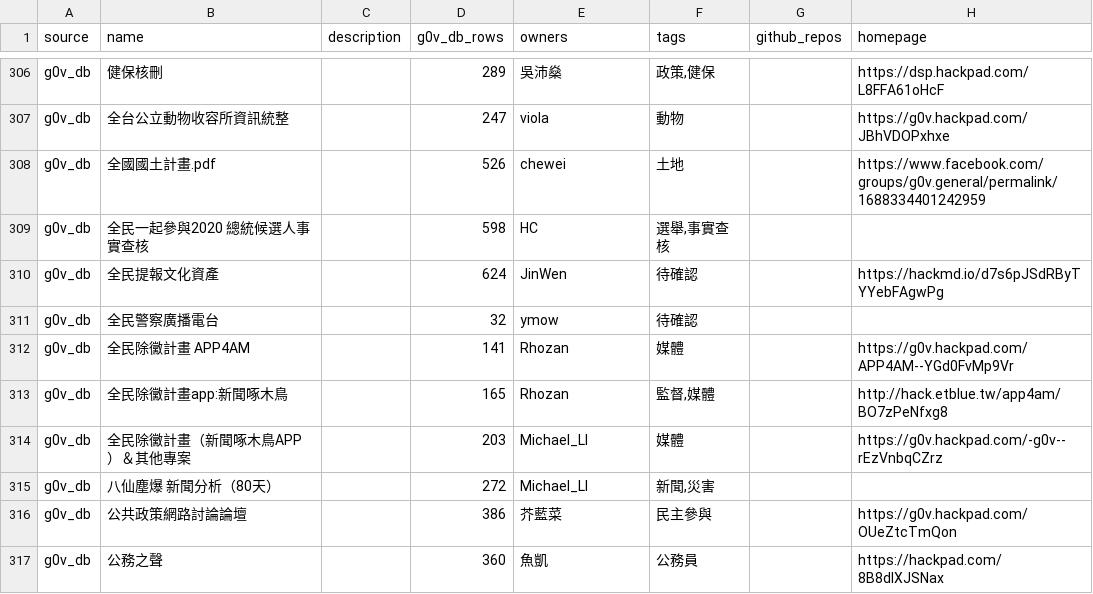
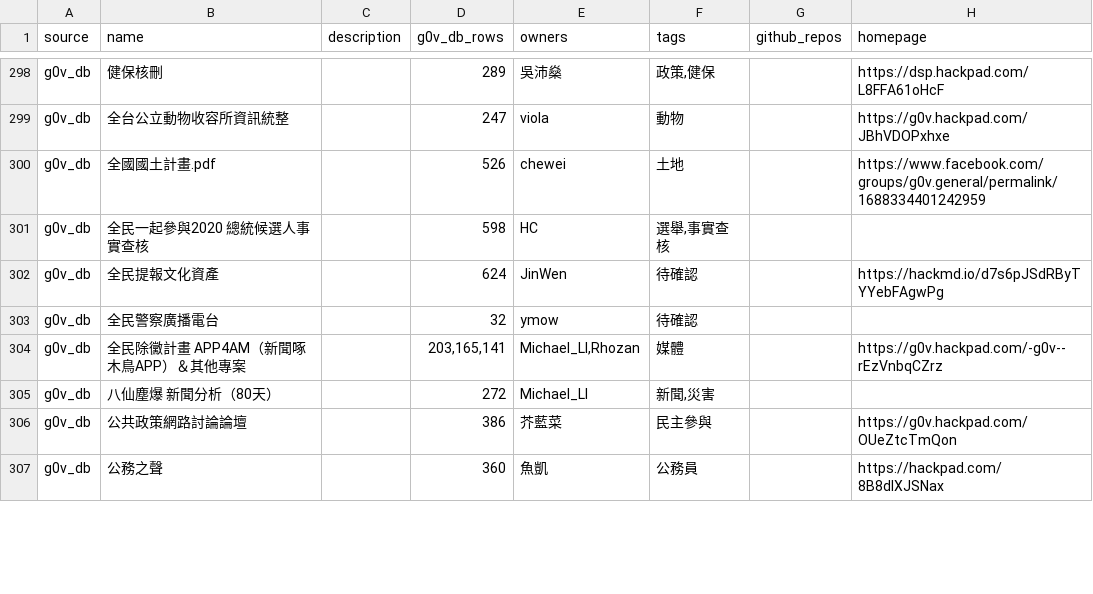
Before and after one commit to chunyenHuang/awesome-g0v-projects, a CSV file: data/projects.csv, drawn as a sheet; only a part is shown, gaps mark what is left out; the diff covers the shown part only.

Commit message:
Merge projects

```diff
--- a/data/projects.csv
+++ b/data/projects.csv
@@ -311,5 +303,3 @@ source,name,description,g0v_db_rows,owners,tags,github_repos,homepage
 "g0v_db","全民警察廣播電台",,"32","ymow","待確認",,
-"g0v_db","全民除黴計畫 APP4AM",,"141","Rhozan","媒體",,"https://g0v.hackpad.com/APP4AM--YGd0FvMp9Vr"
-"g0v_db","全民除黴計畫app:新聞啄木鳥",,"165","Rhozan","監督,媒體",,"http://hack.etblue.tw/app4am/BO7zPeNfxg8"
-"g0v_db","全民除黴計畫（新聞啄木鳥APP）＆其他專案",,"203","Michael_LI","媒體",,"https://g0v.hackpad.com/-g0v--rEzVnbqCZrz"
+"g0v_db","全民除黴計畫 APP4AM（新聞啄木鳥APP）＆其他專案",,"203,165,141","Michael_LI,Rhozan","媒體",,"https://g0v.hackpad.com/-g0v--rEzVnbqCZrz"
 "g0v_db","八仙塵爆　新聞分析（80天）",,"272","Michael_LI","新聞,災害",,
```
Also changed, not shown: 20 removed rows and 26 edited cells elsewhere in this file.
